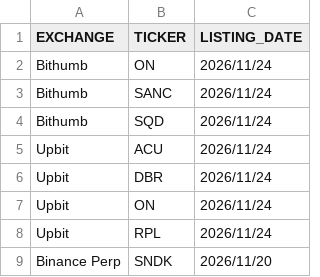
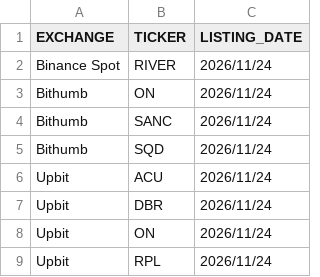
Before and after one commit to SDing-14/Major-CEX-Listing, a CSV file: listings_export_20261124.csv, drawn as a sheet; only a part is shown; the shorter side is filled out with more unchanged rows.

```diff
--- a/listings_export_20261124.csv
+++ b/listings_export_20261124.csv
@@ -1,2 +1,3 @@
 EXCHANGE|TICKER|LISTING_DATE
+Binance Spot|RIVER|2026/11/24
 Bithumb|ON|2026/11/24
```
Also changed, not shown: 1 other file.
